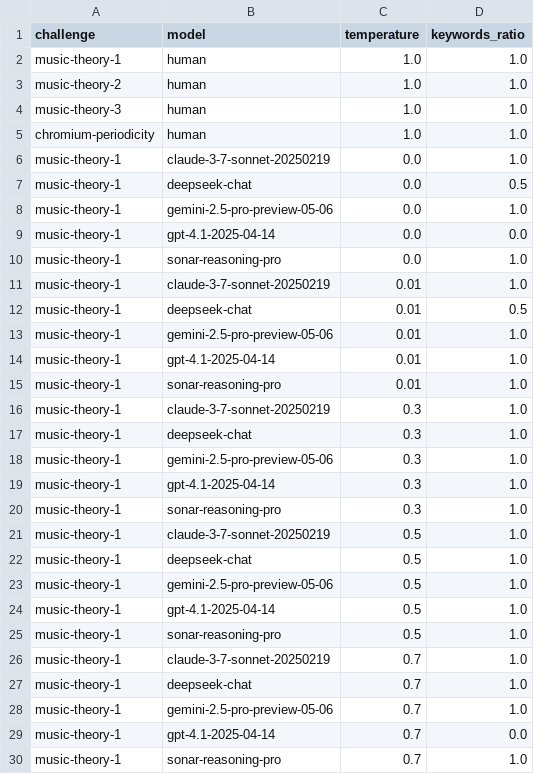
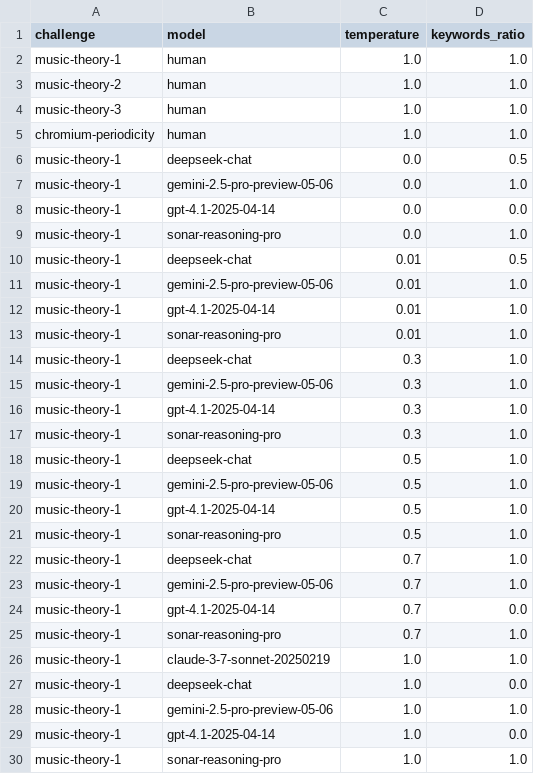
Before and after one commit to attilammagyar/elte-ai-thesis, a CSV file: data/question-answers-kw-results.csv, drawn as a sheet; only a part is shown; the shorter side is filled out with more unchanged rows; the diff covers the shown part only.

```diff
--- a/data/question-answers-kw-results.csv
+++ b/data/question-answers-kw-results.csv
@@ -5,3 +5,2 @@ music-theory-3,human,1.0,1.0
 chromium-periodicity,human,1.0,1.0
-music-theory-1,claude-3-7-sonnet-20250219,0.0,1.0
 music-theory-1,deepseek-chat,0.0,0.5
@@ -10,3 +9,2 @@ music-theory-1,gpt-4.1-2025-04-14,0.0,0.0
 music-theory-1,sonar-reasoning-pro,0.0,1.0
-music-theory-1,claude-3-7-sonnet-20250219,0.01,1.0
 music-theory-1,deepseek-chat,0.01,0.5
@@ -15,3 +13,2 @@ music-theory-1,gpt-4.1-2025-04-14,0.01,1.0
 music-theory-1,sonar-reasoning-pro,0.01,1.0
-music-theory-1,claude-3-7-sonnet-20250219,0.3,1.0
 music-theory-1,deepseek-chat,0.3,1.0
@@ -20,3 +17,2 @@ music-theory-1,gpt-4.1-2025-04-14,0.3,1.0
 music-theory-1,sonar-reasoning-pro,0.3,1.0
-music-theory-1,claude-3-7-sonnet-20250219,0.5,1.0
 music-theory-1,deepseek-chat,0.5,1.0
@@ -25,3 +21,2 @@ music-theory-1,gpt-4.1-2025-04-14,0.5,1.0
 music-theory-1,sonar-reasoning-pro,0.5,1.0
-music-theory-1,claude-3-7-sonnet-20250219,0.7,1.0
 music-theory-1,deepseek-chat,0.7,1.0
```
Also changed, not shown: 15 removed rows elsewhere in this file, data/dictionary-results.csv, data/distortion-results.csv, 32 other files.
